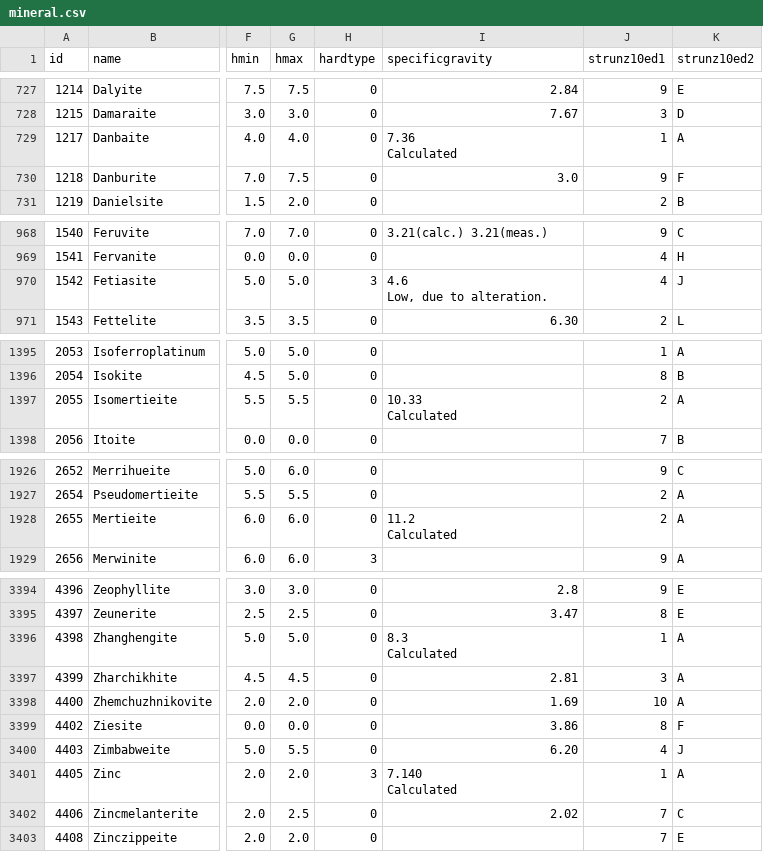
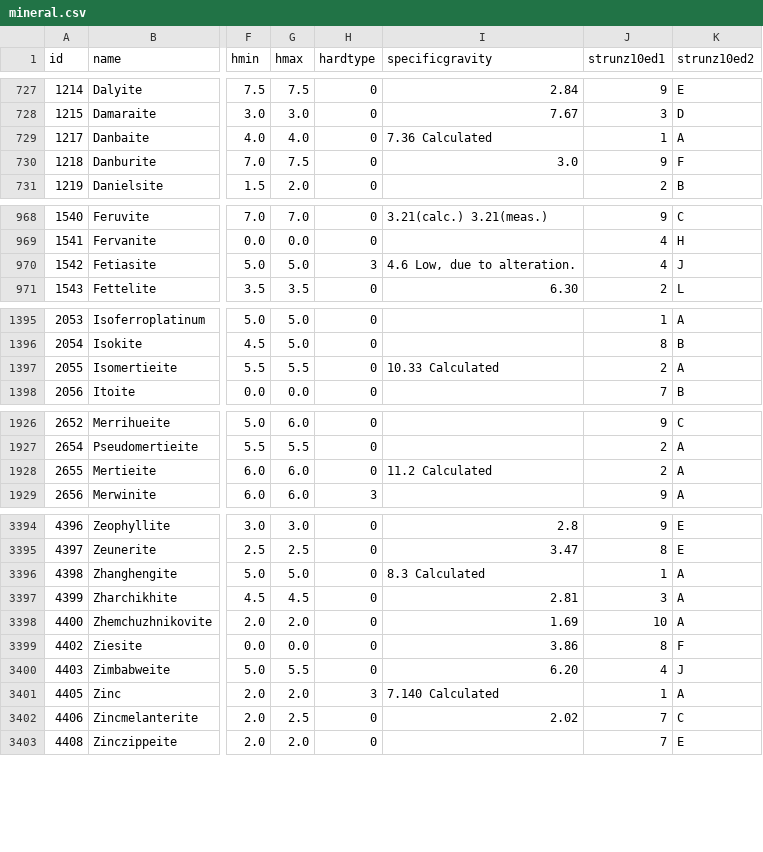
Before and after one commit to ChuBL/BCB-504-Foundations-of-Data-Visualization, a CSV file: assg#2/mineral.csv, drawn as a sheet; only a part is shown, gaps mark what is left out; ↵ is a line break in a cell; the diff covers the shown part only; the diff names each change by its address in the sheet, - before the commit and + after, or states it on an @@ line.

Commit message:
get the mineral.csv updated without the interruption of backslash ns

```diff
--- a/assg#2/mineral.csv
+++ b/assg#2/mineral.csv
-I729 (specificgravity): 7.36 ↵ Calculated
+I729 (specificgravity): 7.36 Calculated
-I970 (specificgravity): 4.6 ↵ Low, due to alteration.
+I970 (specificgravity): 4.6 Low, due to alteration.
-I1397 (specificgravity): 10.33 ↵ Calculated
+I1397 (specificgravity): 10.33 Calculated
-I1928 (specificgravity): 11.2 ↵ Calculated
+I1928 (specificgravity): 11.2 Calculated
-I3396 (specificgravity): 8.3 ↵ Calculated
+I3396 (specificgravity): 8.3 Calculated
-I3401 (specificgravity): 7.140 ↵ Calculated
+I3401 (specificgravity): 7.140 Calculated
```
Also changed, not shown: 2 edited cells elsewhere in this file.
